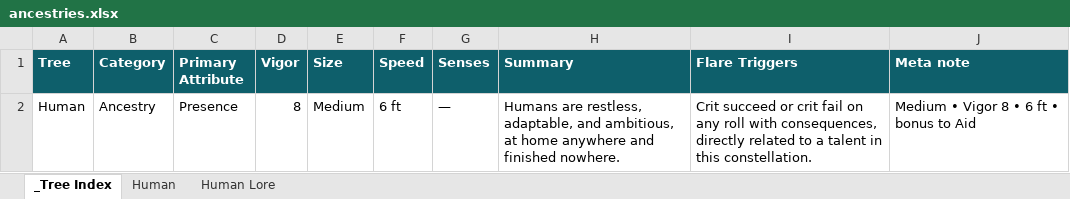
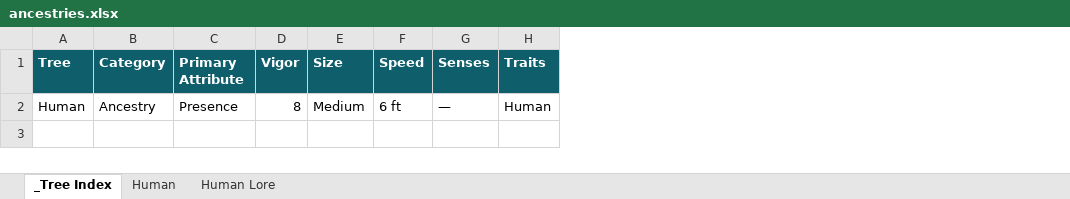
Before and after one commit to mwp2cwfunfunfun/starwrought, an Excel workbook: data/ancestries.xlsx, sheet _Tree Index, drawn as a sheet; values as stored, in another font and other column widths than the file's, no borders; removed rows and columns are numbered as before the commit, all else as after; the diff names each change by its address in the sheet, - before the commit and + after, or states it on an @@ line.

Commit message:
0.14.0: the Rally Aura, Traits, and the Lore panel (rulings 170 to 173)
Mike's 2026-11-05 edits to data/ancestries.xlsx read (Requires, Flare Triggers, Meta note and
Summary deleted; Traits added; Humanity flat; Jack of All Trades; the Torchbearer Human rewritten
as the Rally Aura). The grammar grows SEEN (line of sight, scene.sees) and IF(Trait=<Trait>) (the
attack record's traits); tree sheets gain an optional Traits column; the ancestry blurb is the
Lore sheet's Summary row; the character header's read-only Traits field; the wizard's Lore panel
fills the window; a prevent of Expose pressed after the Zone pick closes the Zone the card
recorded (flags.starwrought.exposed, the expose:* socket's close). 93 self-test checks. The
Torchbearer cell itself waits for Excel to release the workbook.

```diff
--- a/data/ancestries.xlsx (sheet _Tree Index)
+++ b/data/ancestries.xlsx (sheet _Tree Index)
-column H (Summary), row 2: Humans are restless, adaptable, and ambitious, at home anywhere and finished nowhere.
-column I (Flare Triggers), row 2: Crit succeed or crit fail on any roll with consequences, directly related to a talent in this constellation.
-column J (Meta note), row 2: Medium • Vigor 8 • 6 ft • bonus to Aid
+column H (Traits), row 2: Human
```
Also changed, not shown: sheet Human, sheet Human Lore, 58 other files.
